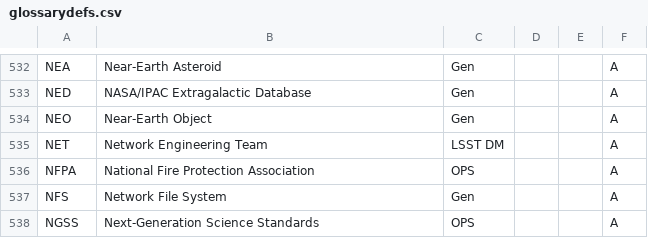
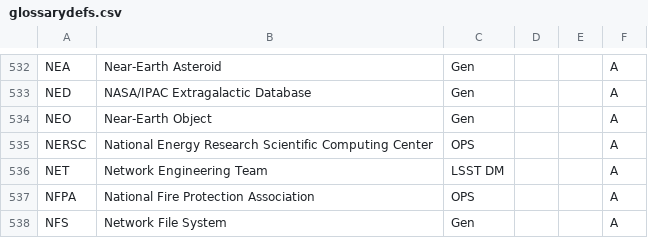
Before and after one commit to lsst/lsst-texmf, a CSV file: etc/glossarydefs.csv, drawn as a sheet; only a part is shown, gaps mark what is left out; the shorter side is filled out with more unchanged rows.

Commit message:
NERSC

```diff
--- a/etc/glossarydefs.csv
+++ b/etc/glossarydefs.csv
@@ -534,2 +534,3 @@ NED,NASA/IPAC Extragalactic Database,Gen,,,A
 NEO,Near-Earth Object,Gen,,,A
+NERSC,National Energy Research Scientific Computing Center,OPS,,,A
 NET,Network Engineering Team,LSST DM,,,A
```
